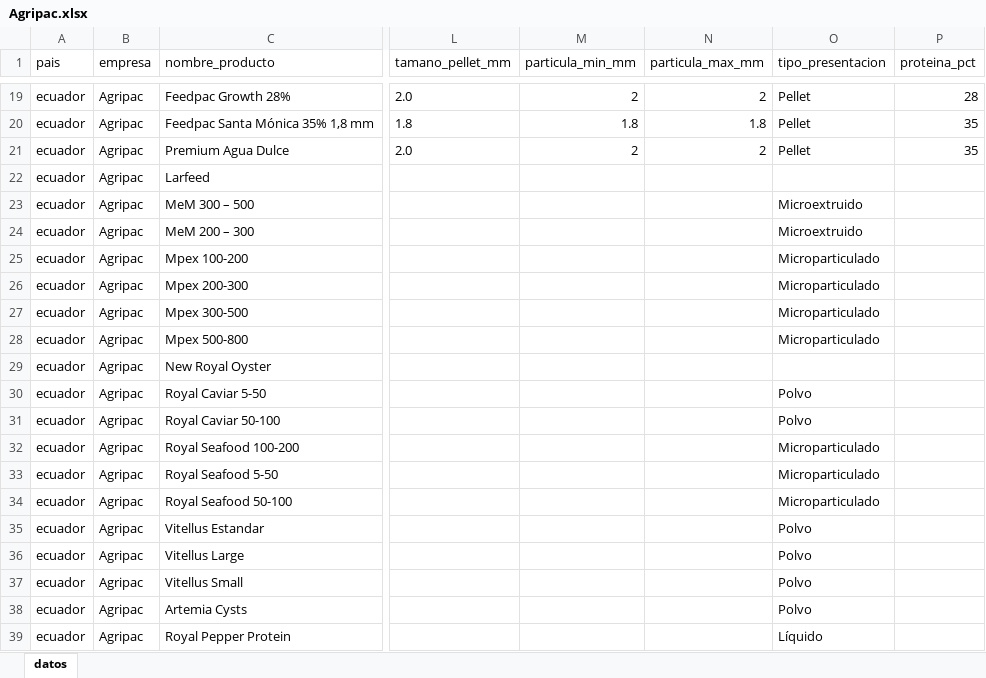
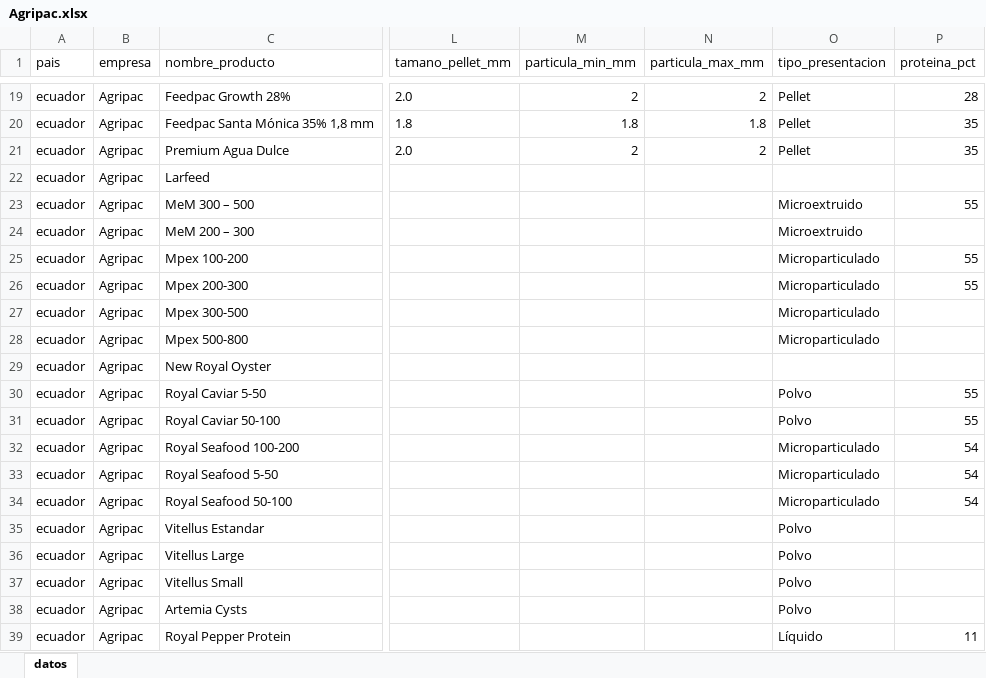
Before and after one commit to kelvin10457/web_scrapping_competence_sk, an Excel workbook: data/powerbi/ecuador/Agripac.xlsx, sheet datos, drawn as a sheet; only a part is shown, gaps mark what is left out; values as stored, in another font and other column widths than the file's, no borders; the diff names each change by its address in the sheet, - before the commit and + after, or states it on an @@ line.

```diff
--- a/data/powerbi/ecuador/Agripac.xlsx (sheet datos)
+++ b/data/powerbi/ecuador/Agripac.xlsx (sheet datos)
-P23 (proteina_pct): (empty)
+P23 (proteina_pct): 55
-P25:P26 (proteina_pct): (empty)
+P25:P26 (proteina_pct): 55
-P30:P31 (proteina_pct): (empty)
+P30:P31 (proteina_pct): 55
-P32:P34 (proteina_pct): (empty)
+P32:P34 (proteina_pct): 54
-P39 (proteina_pct): (empty)
+P39 (proteina_pct): 11
```
Also changed, not shown: data/master.xlsx, data/powerbi/ecuador/BioMar.xlsx, 55 other files.
